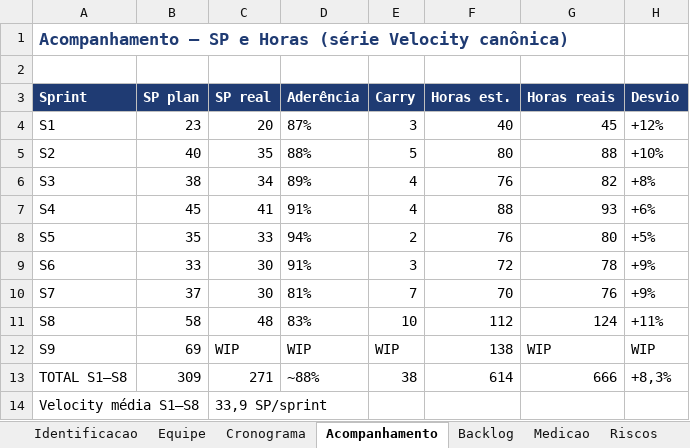
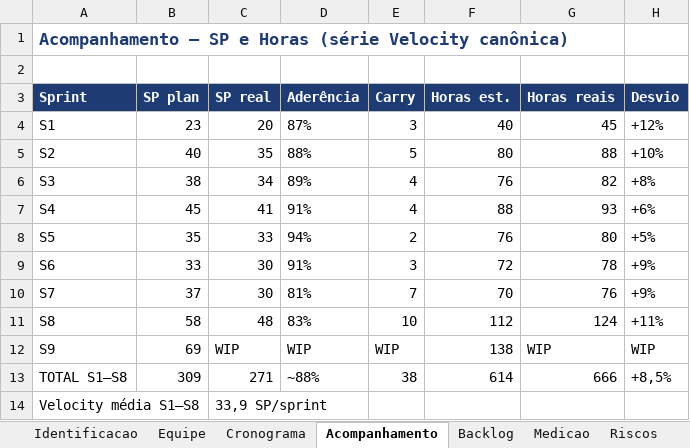
Before and after one commit to abraao05/MPS-repository, an Excel workbook: mps-nivel-c/oficial/04_registros/MilhasFacil_Busca-de-Milhas/GEST-MILHASFACIL01-001_Planilha-de-Gestao-do-Projeto.xlsx, sheet Acompanhamento, drawn as a sheet; values as stored, in another font and other column widths than the file's, no borders; the diff names each change by its address in the sheet, - before the commit and + after, or states it on an @@ line.

```diff
--- a/mps-nivel-c/oficial/04_registros/MilhasFacil_Busca-de-Milhas/GEST-MILHASFACIL01-001_Planilha-de-Gestao-do-Projeto.xlsx (sheet Acompanhamento)
+++ b/mps-nivel-c/oficial/04_registros/MilhasFacil_Busca-de-Milhas/GEST-MILHASFACIL01-001_Planilha-de-Gestao-do-Projeto.xlsx (sheet Acompanhamento)
-H13 (Desvio): +8,3%
+H13 (Desvio): +8,5%
```
Also changed, not shown: sheet Identificacao, 17 other files.
